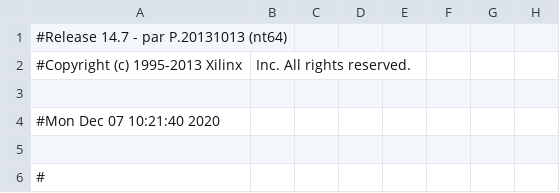
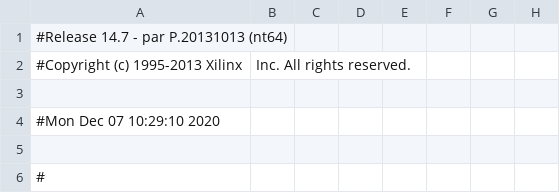
Before and after one commit to CarlosMtz97/sisdig_final, a CSV file: Final_project/Top_pad.csv, drawn as a sheet; only a part is shown; the diff names each change by its address in the sheet, - before the commit and + after, or states it on an @@ line.

```diff
--- a/Final_project/Top_pad.csv
+++ b/Final_project/Top_pad.csv
-A4: #Mon Dec 07 10:21:40 2020
+A4: #Mon Dec 07 10:29:10 2020
```
Also changed, not shown: 46 other files.
